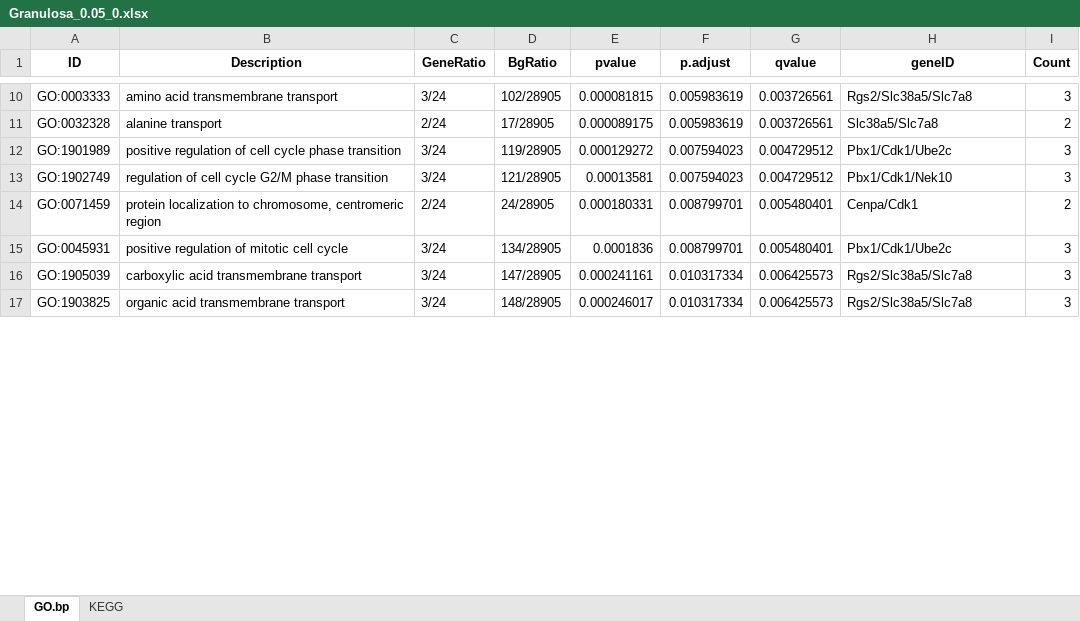
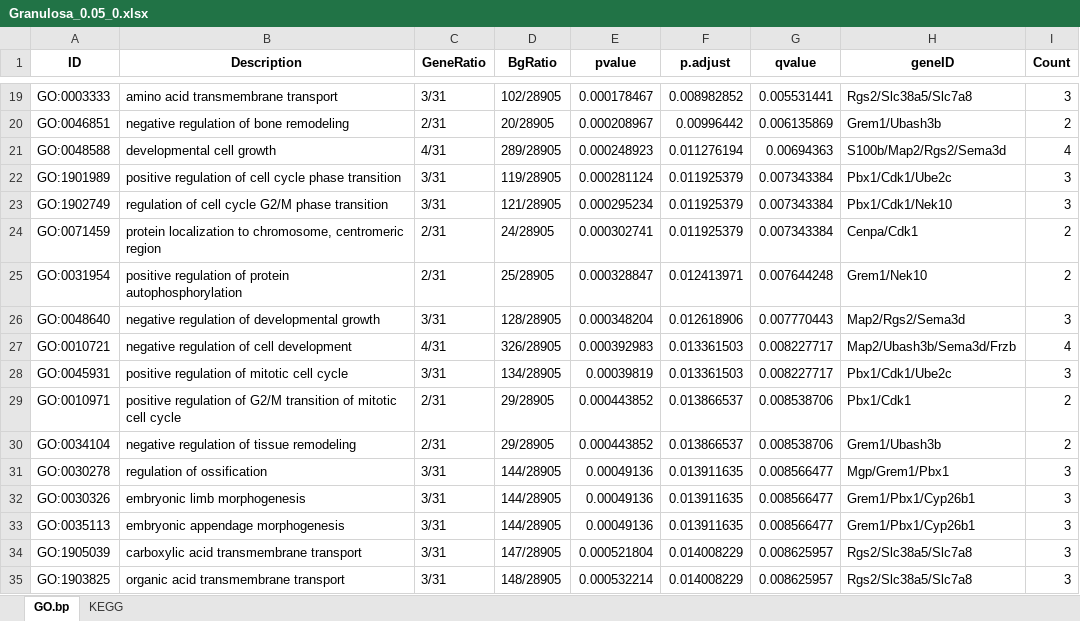
Before and after one commit to EDCLabNJIT/FollicleSCseq, an Excel workbook: data/Granulosa_0.05_0.xlsx, sheet GO.bp, drawn as a sheet; only a part is shown, gaps mark what is left out; values as stored, in another font and other column widths than the file's, no borders; removed rows and columns are numbered as before the commit, all else as after; the diff covers the shown part only; the diff names each change by its address in the sheet, - before the commit and + after, or states it on an @@ line.

```diff
--- a/data/Granulosa_0.05_0.xlsx (sheet GO.bp)
+++ b/data/Granulosa_0.05_0.xlsx (sheet GO.bp)
-C19 (GeneRatio): 3/24
+C19 (GeneRatio): 3/31
-E19 (pvalue): 0.000081815
+E19 (pvalue): 0.000178467
-F19 (p.adjust): 0.005983619
+F19 (p.adjust): 0.008982852
-G19 (qvalue): 0.003726561
+G19 (qvalue): 0.005531441
-row 11: GO:0032328 | alanine transport | 2/24 | 17/28905 | 0.000089175 | 0.005983619 | 0.003726561 | Slc38a5/Slc7a8 | 2
+row 20: GO:0046851 | negative regulation of bone remodeling | 2/31 | 20/28905 | 0.000208967 | 0.00996442 | 0.006135869 | Grem1/Ubash3b | 2
+row 21: GO:0048588 | developmental cell growth | 4/31 | 289/28905 | 0.000248923 | 0.011276194 | 0.00694363 | S100b/Map2/Rgs2/Sema3d | 4
-C22:C23 (GeneRatio): 3/24
+C22:C23 (GeneRatio): 3/31
-E22 (pvalue): 0.000129272
+E22 (pvalue): 0.000281124
-F22:F23 (p.adjust): 0.007594023
+F22:F23 (p.adjust): 0.011925379
-G22:G23 (qvalue): 0.004729512
+G22:G23 (qvalue): 0.007343384
-E23 (pvalue): 0.00013581
+E23 (pvalue): 0.000295234
-C24 (GeneRatio): 2/24
+C24 (GeneRatio): 2/31
-E24 (pvalue): 0.000180331
+E24 (pvalue): 0.000302741
-F24 (p.adjust): 0.008799701
+F24 (p.adjust): 0.011925379
-G24 (qvalue): 0.005480401
+G24 (qvalue): 0.007343384
+row 25: GO:0031954 | positive regulation of protein autophosphorylation | 2/31 | 25/28905 | 0.000328847 | 0.012413971 | 0.007644248 | Grem1/Nek10 | 2
+row 26: GO:0048640 | negative regulation of developmental growth | 3/31 | 128/28905 | 0.000348204 | 0.012618906 | 0.007770443 | Map2/Rgs2/Sema3d | 3
+row 27: GO:0010721 | negative regulation of cell development | 4/31 | 326/28905 | 0.000392983 | 0.013361503 | 0.008227717 | Map2/Ubash3b/Sema3d/Frzb | 4
-C28 (GeneRatio): 3/24
+C28 (GeneRatio): 3/31
-E28 (pvalue): 0.0001836
+E28 (pvalue): 0.00039819
-F28 (p.adjust): 0.008799701
+F28 (p.adjust): 0.013361503
-G28 (qvalue): 0.005480401
+G28 (qvalue): 0.008227717
+row 29: GO:0010971 | positive regulation of G2/M transition of mitotic cell cycle | 2/31 | 29/28905 | 0.000443852 | 0.013866537 | 0.008538706 | Pbx1/Cdk1 | 2
+row 30: GO:0034104 | negative regulation of tissue remodeling | 2/31 | 29/28905 | 0.000443852 | 0.013866537 | 0.008538706 | Grem1/Ubash3b | 2
+row 31: GO:0030278 | regulation of ossification | 3/31 | 144/28905 | 0.00049136 | 0.013911635 | 0.008566477 | Mgp/Grem1/Pbx1 | 3
+row 32: GO:0030326 | embryonic limb morphogenesis | 3/31 | 144/28905 | 0.00049136 | 0.013911635 | 0.008566477 | Grem1/Pbx1/Cyp26b1 | 3
+row 33: GO:0035113 | embryonic appendage morphogenesis | 3/31 | 144/28905 | 0.00049136 | 0.013911635 | 0.008566477 | Grem1/Pbx1/Cyp26b1 | 3
-C34:C35 (GeneRatio): 3/24
+C34:C35 (GeneRatio): 3/31
-E34 (pvalue): 0.000241161
+E34 (pvalue): 0.000521804
-F34:F35 (p.adjust): 0.010317334
+F34:F35 (p.adjust): 0.014008229
-G34:G35 (qvalue): 0.006425573
+G34:G35 (qvalue): 0.008625957
-E35 (pvalue): 0.000246017
+E35 (pvalue): 0.000532214
```
Also changed, not shown: 49 added rows, 23 removed rows and 72 edited cells elsewhere in this sheet, data/GC-Mural_0.25_0.xlsx, 18 other files.
